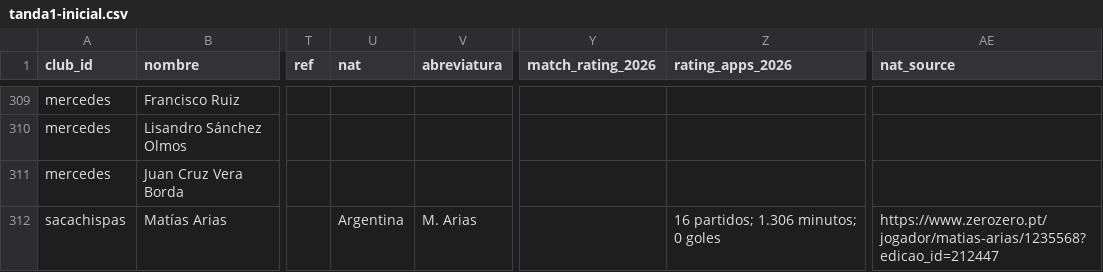
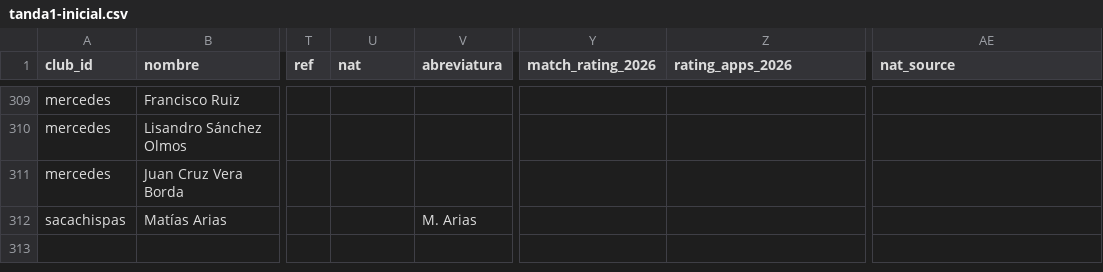
Before and after one commit to carp1901/liga-fc1, a CSV file: planteles/borradores/primera-c-2026/tanda1-inicial.csv, drawn as a sheet; only a part is shown, gaps mark what is left out; the diff names each change by its address in the sheet, - before the commit and + after, or states it on an @@ line.

Commit message:
Deja sólo campos de Matías Arias con formato validado

```diff
--- a/planteles/borradores/primera-c-2026/tanda1-inicial.csv
+++ b/planteles/borradores/primera-c-2026/tanda1-inicial.csv
-U312 (nat): Argentina
+U312 (nat): (empty)
-Z312 (rating_apps_2026): 16 partidos; 1.306 minutos; 0 goles
+Z312 (rating_apps_2026): (empty)
-AE312 (nat_source): https://www.zerozero.pt/jogador/matias-arias/1235568?edicao_id=212447
+AE312 (nat_source): (empty)
```
